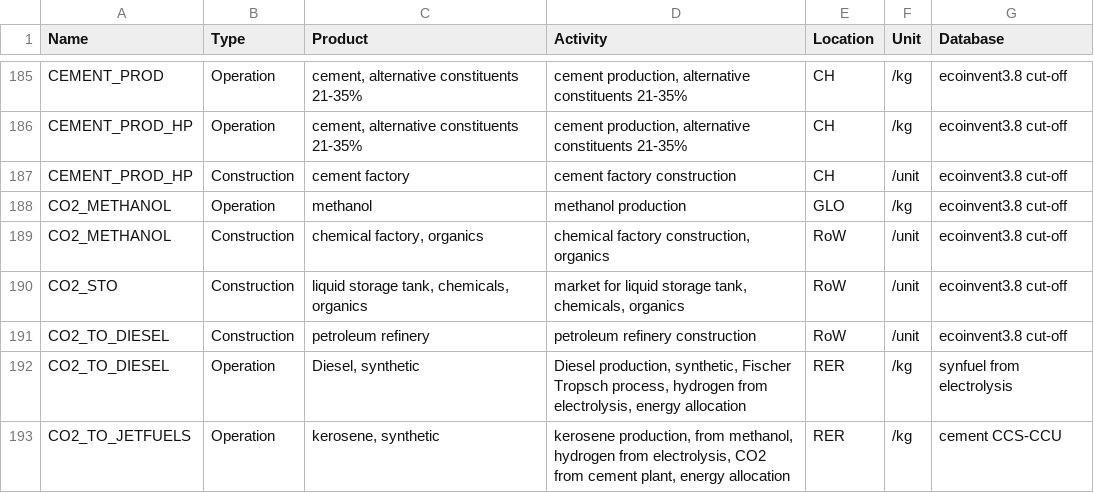
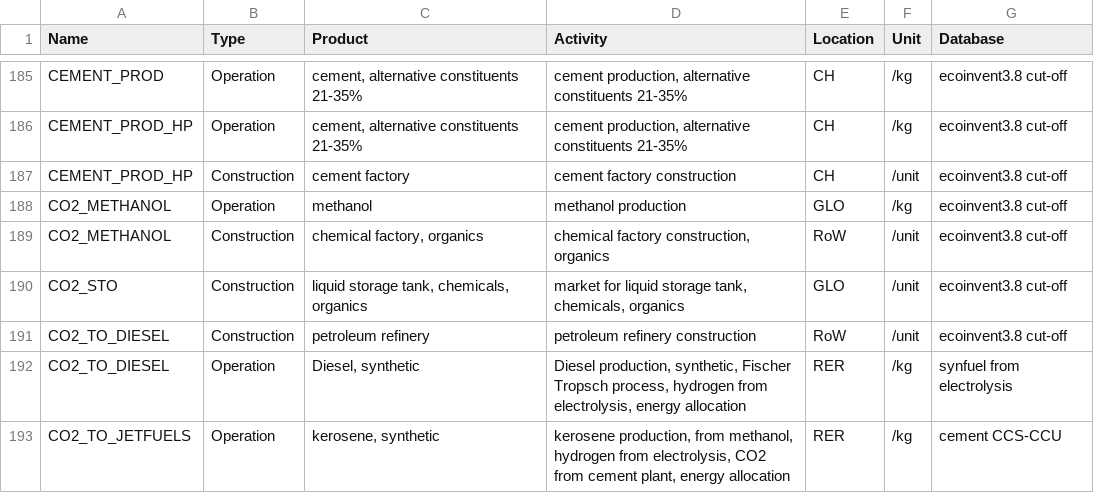
Before and after one commit to matthieu-str/mescal, a CSV file: dev/energyscope_data/mapping.csv, drawn as a sheet; only a part is shown, gaps mark what is left out.

Commit message:
corrected location error in CO2_STO

```diff
--- a/dev/energyscope_data/mapping.csv
+++ b/dev/energyscope_data/mapping.csv
@@ -189,3 +189,3 @@ CO2_METHANOL,Operation,methanol,methanol production,GLO,/kg,ecoinvent3.8 cut-off
 CO2_METHANOL,Construction,"chemical factory, organics","chemical factory construction, organics",RoW,/unit,ecoinvent3.8 cut-off
-CO2_STO,Construction,"liquid storage tank, chemicals, organics","market for liquid storage tank, chemicals, organics",RoW,/unit,ecoinvent3.8 cut-off
+CO2_STO,Construction,"liquid storage tank, chemicals, organics","market for liquid storage tank, chemicals, organics",GLO,/unit,ecoinvent3.8 cut-off
 CO2_TO_DIESEL,Construction,petroleum refinery,petroleum refinery construction,RoW,/unit,ecoinvent3.8 cut-off
```
